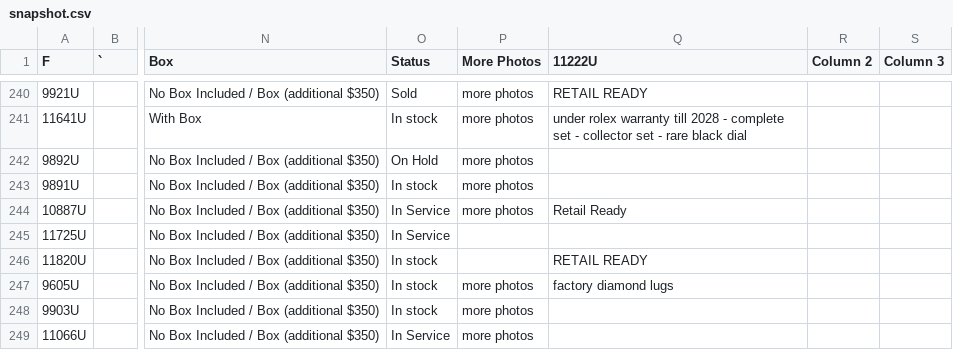
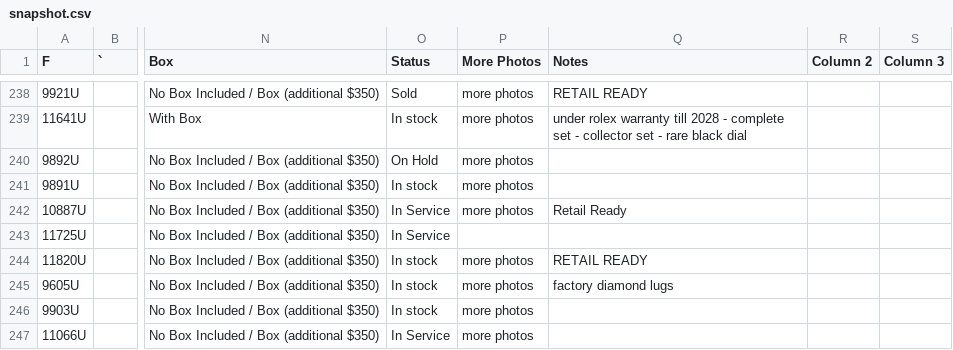
Before and after one commit to CHRISEVO24/benny-rich-tracker, a CSV file: snapshot.csv, drawn as a sheet; only a part is shown, gaps mark what is left out; addresses are those after the commit; the diff covers the shown part only; the diff names each change by its address in the sheet, - before the commit and + after, or states it on an @@ line.

```diff
--- a/snapshot.csv
+++ b/snapshot.csv
-Q1: 11222U
+Q1: Notes
-P244 (More Photos): (empty)
+P244 (More Photos): more photos
```
Also changed, not shown: 4 added rows, 7 removed rows and 12 edited cells elsewhere in this file, 1 other file.
